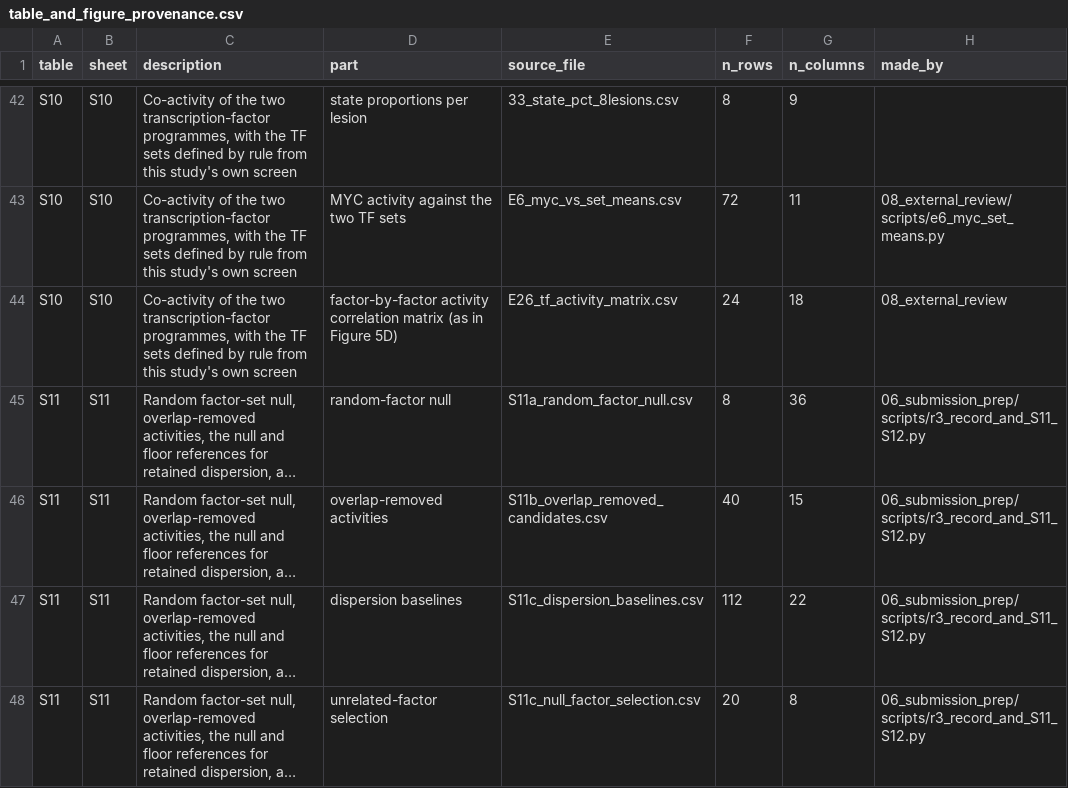
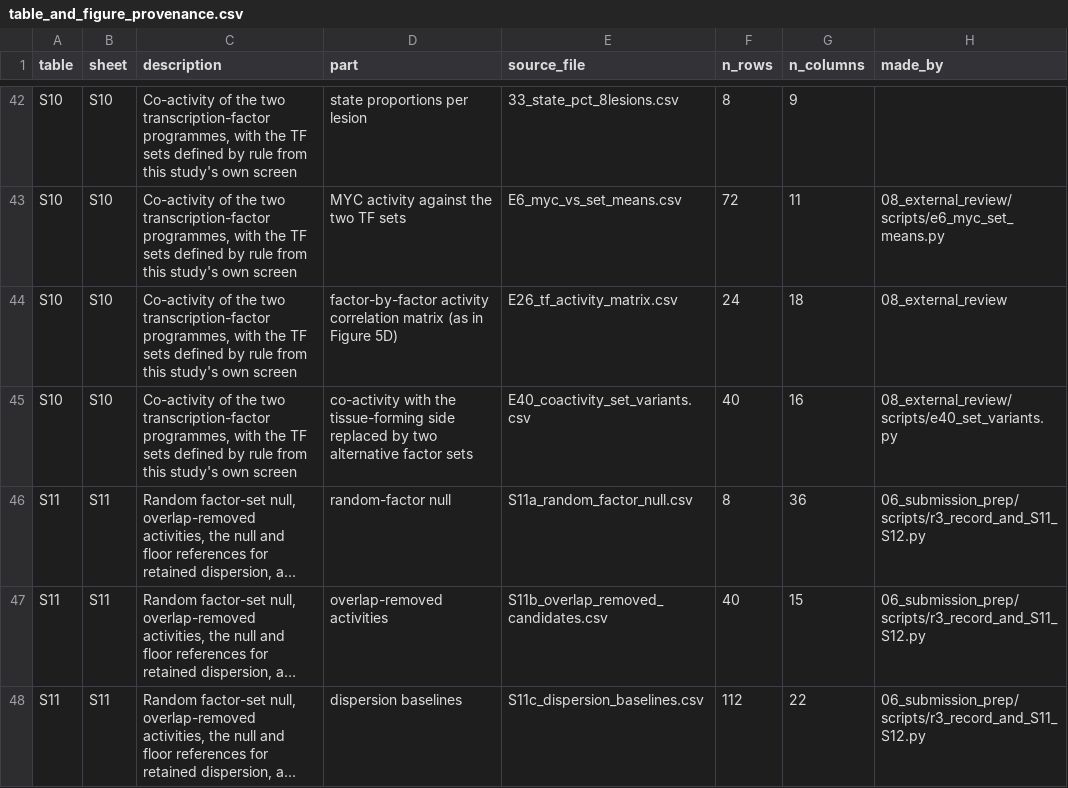
Before and after one commit to suzukis10111011/apscrna_public, a CSV file: table_and_figure_provenance.csv, drawn as a sheet; only a part is shown, gaps mark what is left out; the shorter side is filled out with more unchanged rows; long unchanged cells end in …; the diff names each change by its address in the sheet, - before the commit and + after, or states it on an @@ line.

```diff
--- a/table_and_figure_provenance.csv
+++ b/table_and_figure_provenance.csv
+row 45: S10 | S10 | Co-activity of the two transcription-factor programmes, with the TF sets defined by rule from this study's own screen | co-activity with the tissue-forming side replaced by two alternative factor sets | E40_coactivity_set_variants.csv | 40 | 16 | 08_external_review/scripts/e40_set_variants.py
```
Also changed, not shown: 07_submission_bundle/tables/supplementary_table_index.csv, 08_external_review/tables/E20_table_legends.csv, 11 other files.
